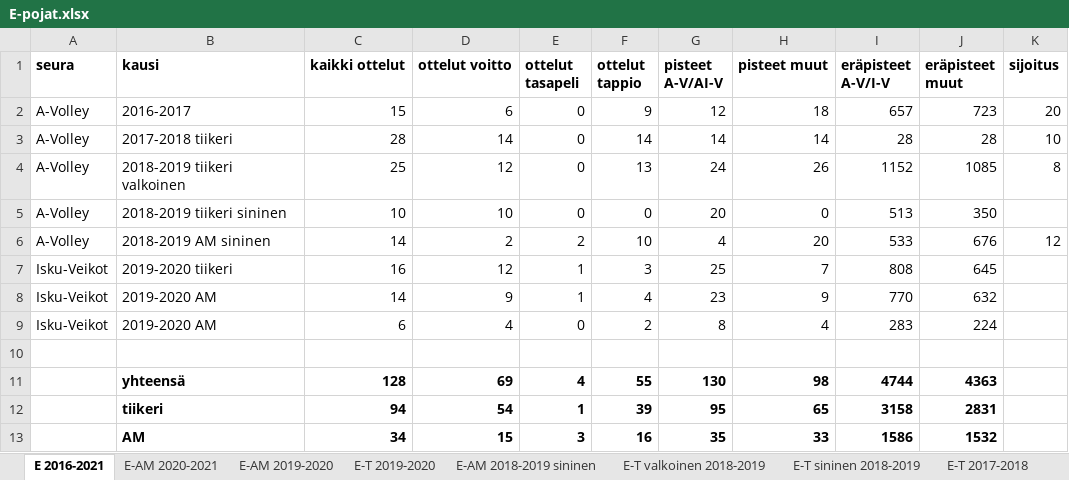
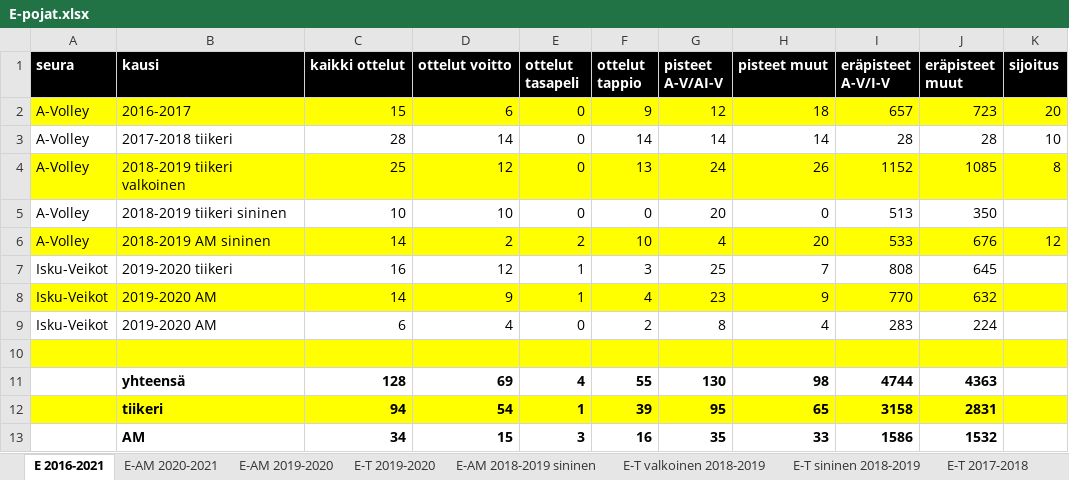
Before and after one commit to jkatoper/kaudet, an Excel workbook: E-pojat.xlsx, sheet E 2016-2021, drawn as a sheet; values as stored, in another font and other column widths than the file's, no borders; the diff names each change by its address in the sheet, - before the commit and + after, or states it on an @@ line.

```diff
--- a/E-pojat.xlsx (sheet E 2016-2021)
+++ b/E-pojat.xlsx (sheet E 2016-2021)
@@ A1:K1 fill: none → #000000, text colour: black → #FFFFFF @@
-A2:K2 fill: none
+A2:K2 fill: #FFFF00
-A4:K4 fill: none
+A4:K4 fill: #FFFF00
-A6:K6 fill: none
+A6:K6 fill: #FFFF00
-A8:K8 fill: none
+A8:K8 fill: #FFFF00
-A10:K10 fill: none
+A10:K10 fill: #FFFF00
-A12:K12 fill: none
+A12:K12 fill: #FFFF00
```
Also changed, not shown: sheet E-AM 2019-2020, sheet E-AM 2020-2021, 10 other files.
